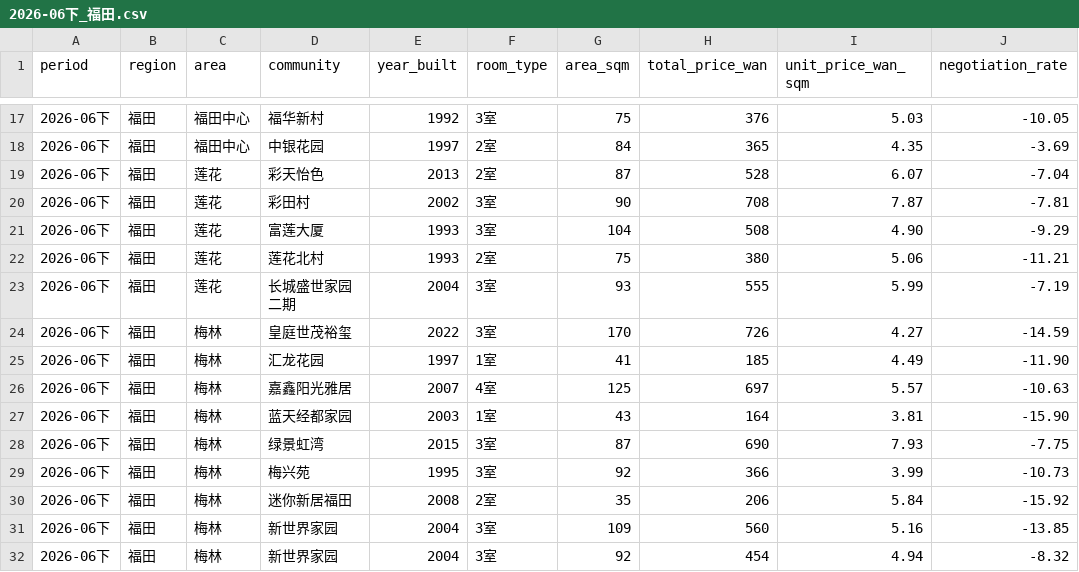
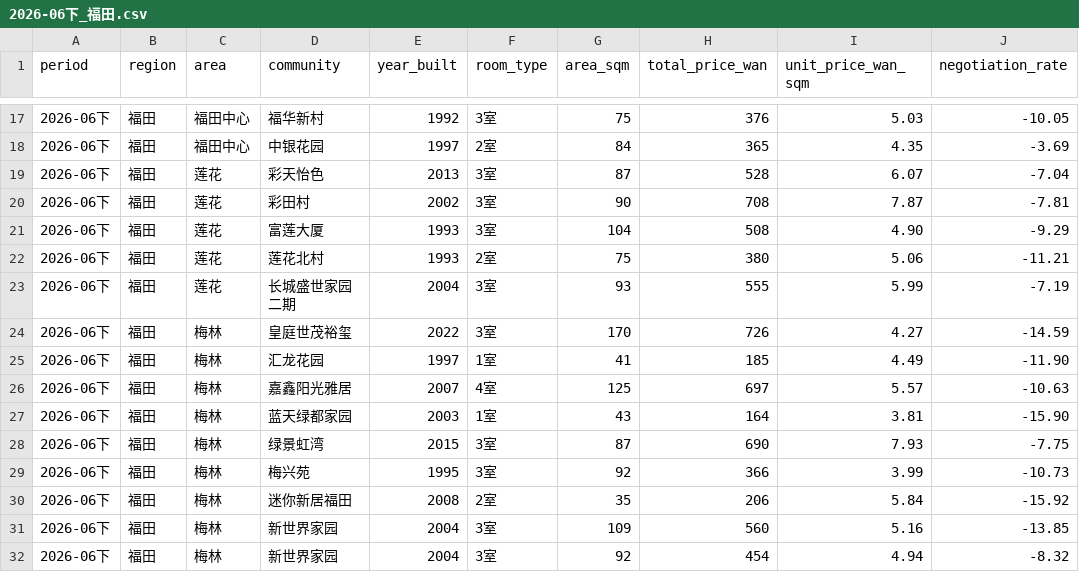
Before and after one commit to spade69/realestate-analysis, a CSV file: data/2026-06下_福田.csv, drawn as a sheet; only a part is shown, gaps mark what is left out; the diff covers the shown part only; the diff names each change by its address in the sheet, - before the commit and + after, or states it on an @@ line.

```diff
--- a/data/2026-06下_福田.csv
+++ b/data/2026-06下_福田.csv
-F19 (room_type): 2室
+F19 (room_type): 3室
-D27 (community): 蓝天经都家园
+D27 (community): 蓝天绿都家园
```
Also changed, not shown: 9 edited cells elsewhere in this file, 12 other files.
